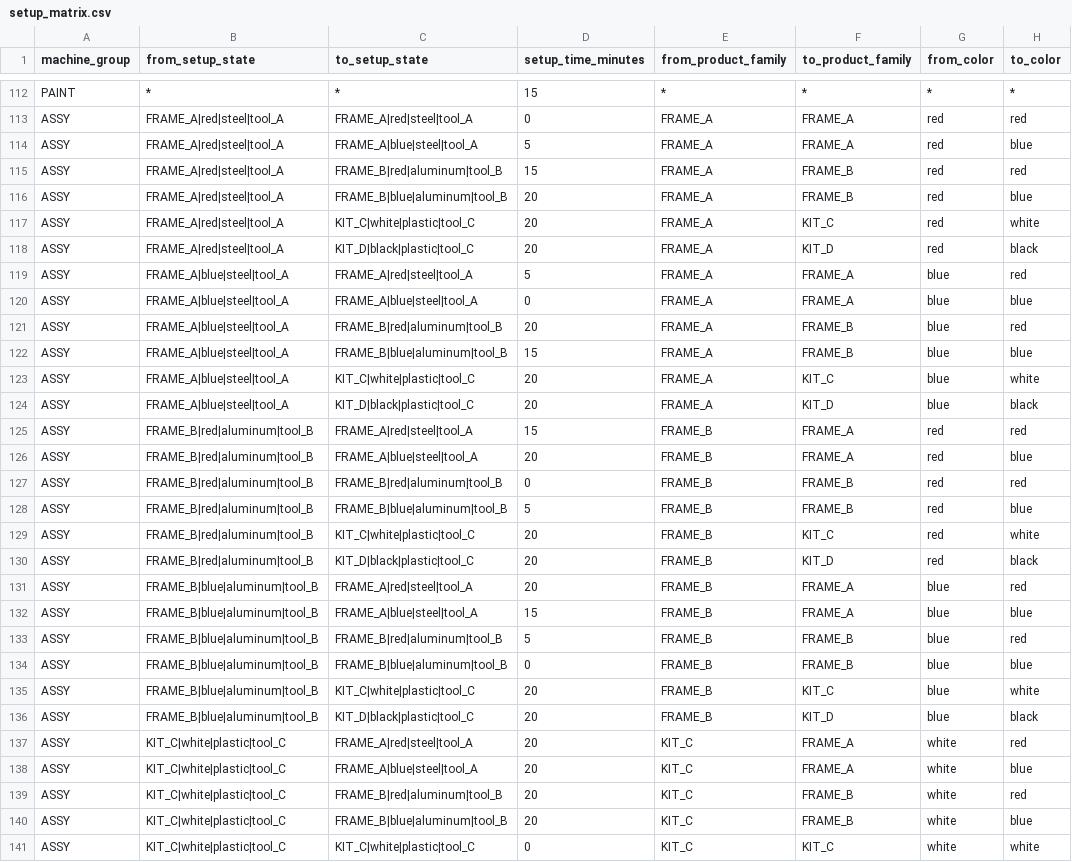
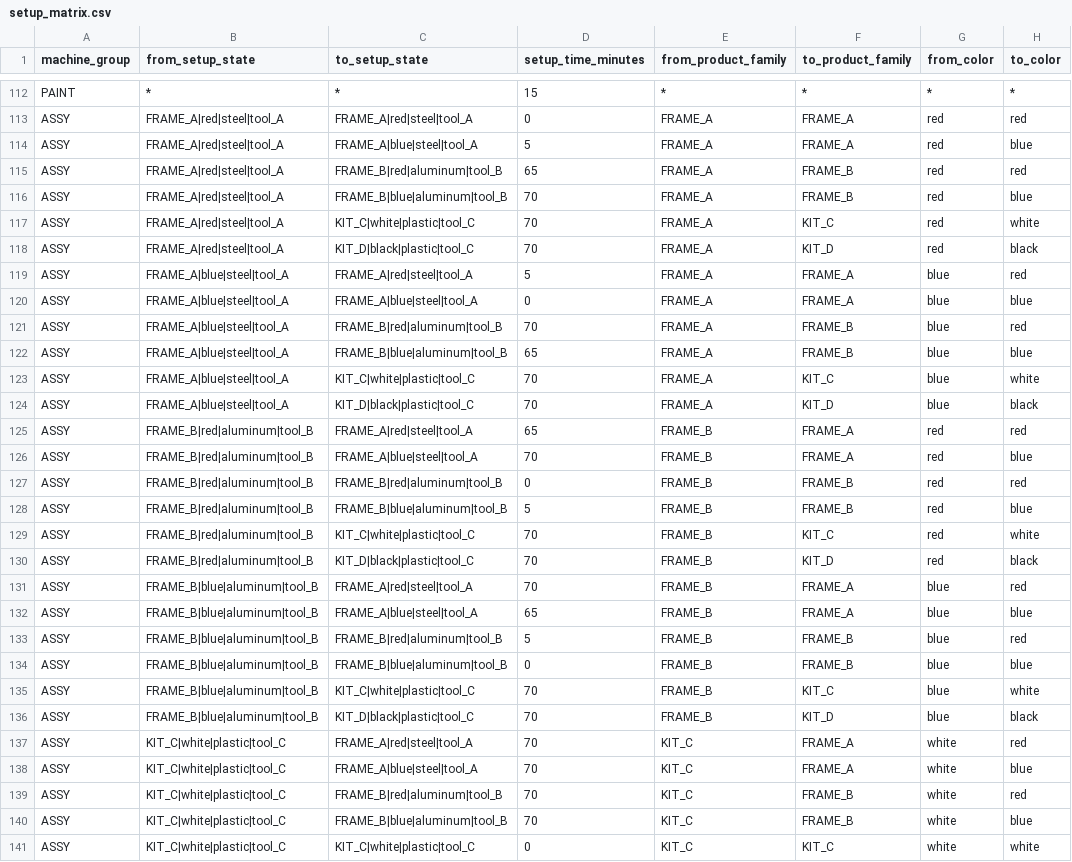
Before and after one commit to rtovsiannikov/optimal_scheduling, a CSV file: generated_factory_demo_data/sequence_setup_demo/setup_matrix.csv, drawn as a sheet; only a part is shown, gaps mark what is left out; the diff covers the shown part only; the diff names each change by its address in the sheet, - before the commit and + after, or states it on an @@ line.

```diff
--- a/generated_factory_demo_data/sequence_setup_demo/setup_matrix.csv
+++ b/generated_factory_demo_data/sequence_setup_demo/setup_matrix.csv
-D115 (setup_time_minutes): 15
+D115 (setup_time_minutes): 65
-D116:D118 (setup_time_minutes): 20
+D116:D118 (setup_time_minutes): 70
-D121 (setup_time_minutes): 20
+D121 (setup_time_minutes): 70
-D122 (setup_time_minutes): 15
+D122 (setup_time_minutes): 65
-D123:D124 (setup_time_minutes): 20
+D123:D124 (setup_time_minutes): 70
-D125 (setup_time_minutes): 15
+D125 (setup_time_minutes): 65
-D126 (setup_time_minutes): 20
+D126 (setup_time_minutes): 70
-D129:D131 (setup_time_minutes): 20
+D129:D131 (setup_time_minutes): 70
-D132 (setup_time_minutes): 15
+D132 (setup_time_minutes): 65
-D135:D140 (setup_time_minutes): 20
+D135:D140 (setup_time_minutes): 70
```
Also changed, not shown: 30 edited cells elsewhere in this file, generated_factory_demo_data/sequence_setup_demo/orders.csv, 2 other files.
